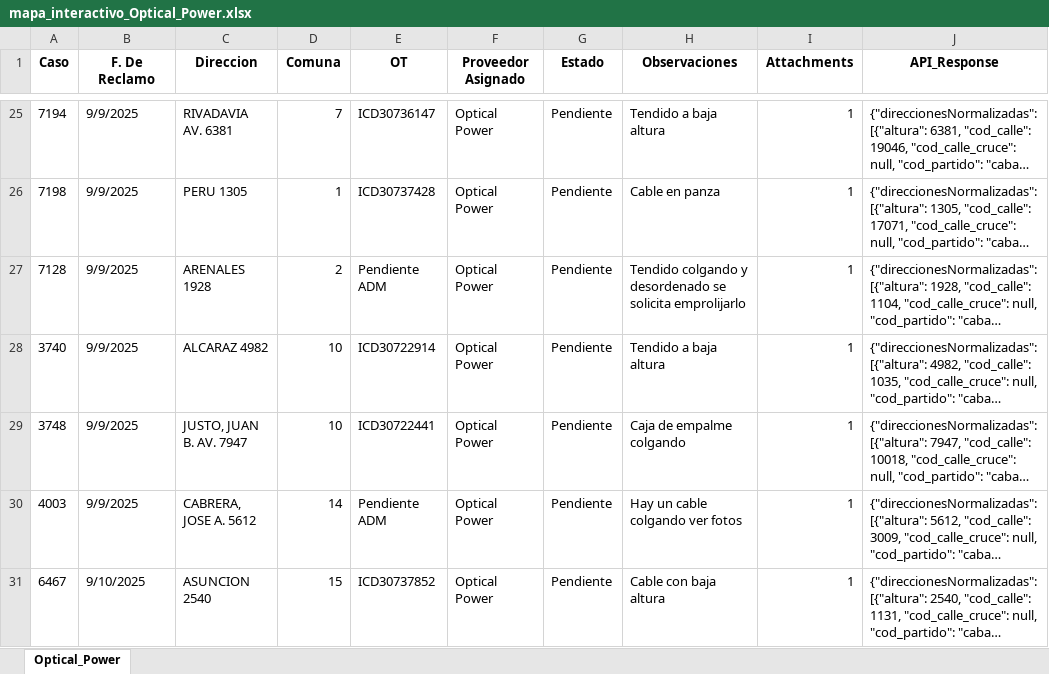
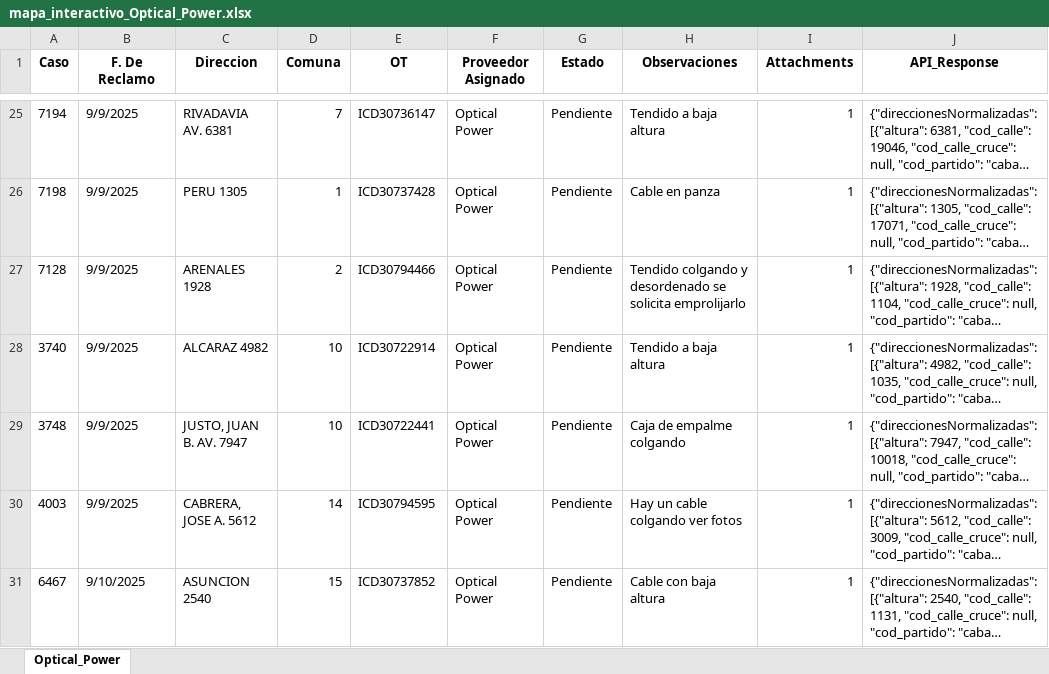
Before and after one commit to gestiondereclamosteco/opticalpowercables, an Excel workbook: mapa_interactivo_Optical_Power.xlsx, sheet Optical_Power, drawn as a sheet; only a part is shown, gaps mark what is left out; long unchanged cells end in …; values as stored, in another font and other column widths than the file's, no borders; the diff covers the shown part only; the diff names each change by its address in the sheet, - before the commit and + after, or states it on an @@ line.

```diff
--- a/mapa_interactivo_Optical_Power.xlsx (sheet Optical_Power)
+++ b/mapa_interactivo_Optical_Power.xlsx (sheet Optical_Power)
-E27 (OT): Pendiente ADM
+E27 (OT): ICD30794466
-E30 (OT): Pendiente ADM
+E30 (OT): ICD30794595
```
Also changed, not shown: 4 added rows elsewhere in this sheet, 1 other file.
